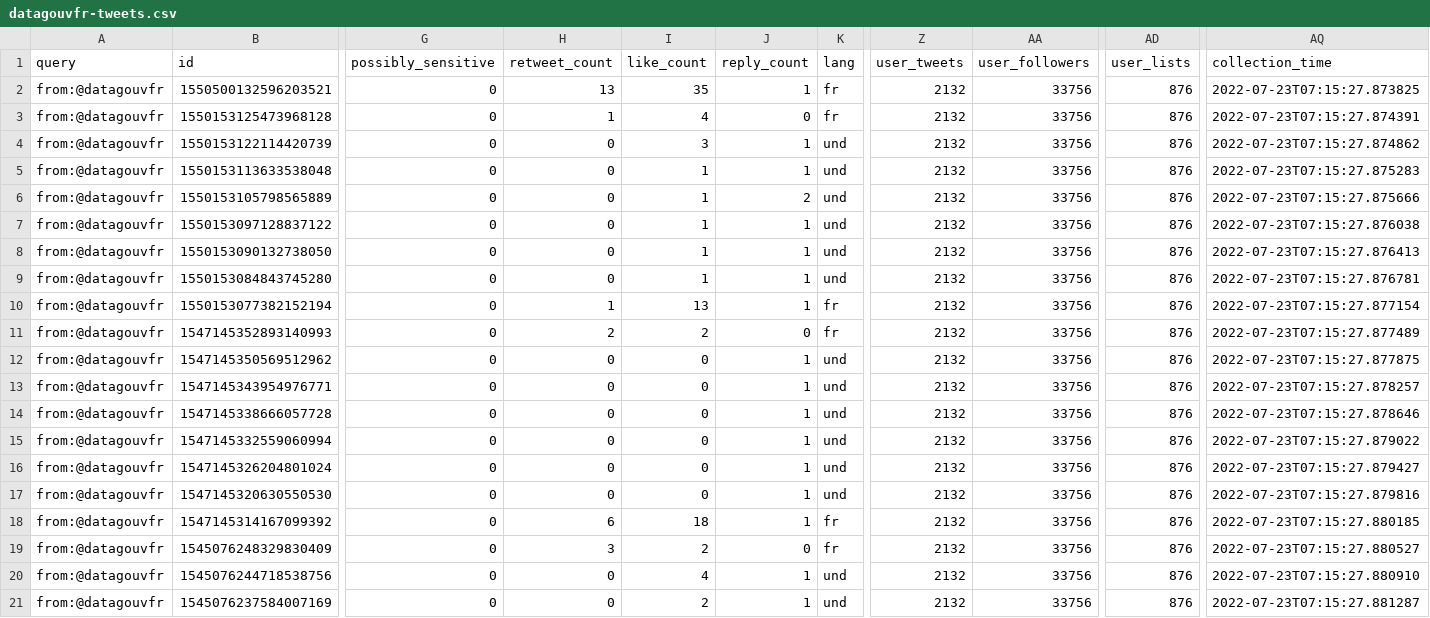
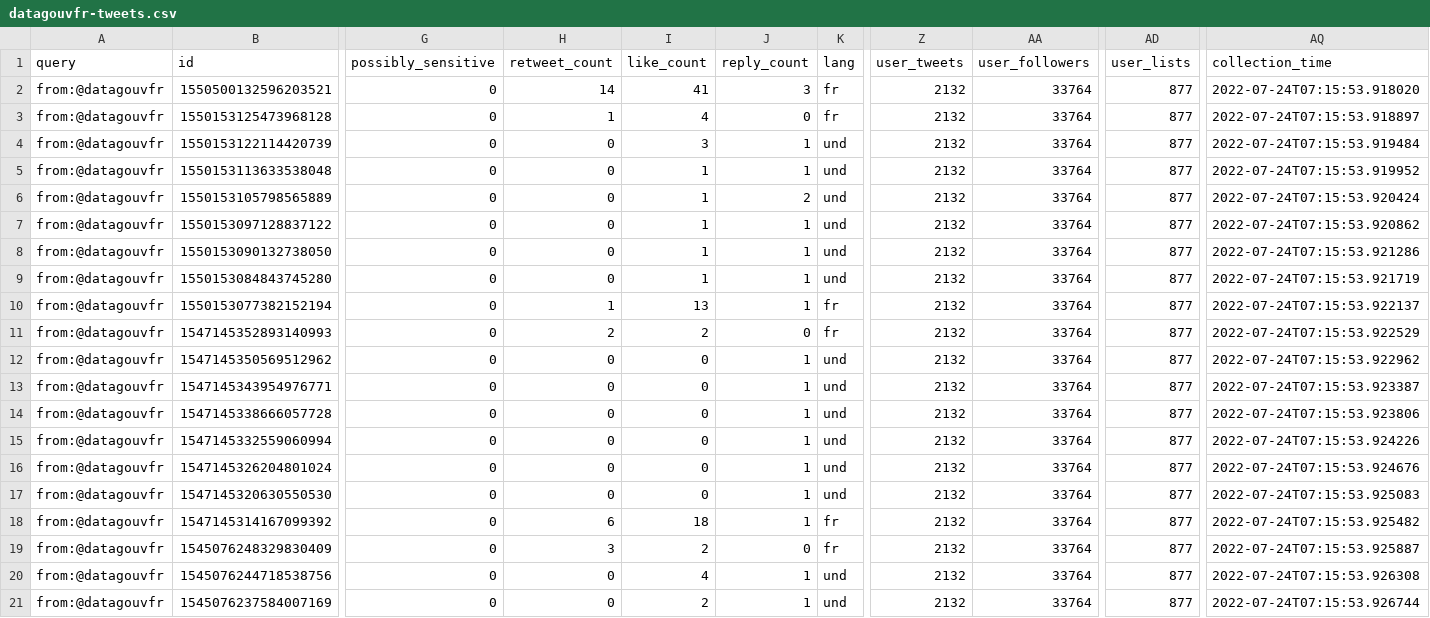
Before and after one commit to taniki/datagouvfr-tweets, a CSV file: datagouvfr-tweets.csv, drawn as a sheet; only a part is shown, gaps mark what is left out; the diff names each change by its address in the sheet, - before the commit and + after, or states it on an @@ line.

```diff
--- a/datagouvfr-tweets.csv
+++ b/datagouvfr-tweets.csv
-H2 (retweet_count): 13
+H2 (retweet_count): 14
-I2 (like_count): 35
+I2 (like_count): 41
-J2 (reply_count): 1
+J2 (reply_count): 3
-AA2:AA21 (user_followers): 33756
+AA2:AA21 (user_followers): 33764
-AD2:AD21 (user_lists): 876
+AD2:AD21 (user_lists): 877
-AQ2 (collection_time): 2022-07-23T07:15:27.873825
+AQ2 (collection_time): 2022-07-24T07:15:53.918020
-AQ3 (collection_time): 2022-07-23T07:15:27.874391
+AQ3 (collection_time): 2022-07-24T07:15:53.918897
-AQ4 (collection_time): 2022-07-23T07:15:27.874862
+AQ4 (collection_time): 2022-07-24T07:15:53.919484
-AQ5 (collection_time): 2022-07-23T07:15:27.875283
+AQ5 (collection_time): 2022-07-24T07:15:53.919952
-AQ6 (collection_time): 2022-07-23T07:15:27.875666
+AQ6 (collection_time): 2022-07-24T07:15:53.920424
-AQ7 (collection_time): 2022-07-23T07:15:27.876038
+AQ7 (collection_time): 2022-07-24T07:15:53.920862
-AQ8 (collection_time): 2022-07-23T07:15:27.876413
+AQ8 (collection_time): 2022-07-24T07:15:53.921286
-AQ9 (collection_time): 2022-07-23T07:15:27.876781
+AQ9 (collection_time): 2022-07-24T07:15:53.921719
-AQ10 (collection_time): 2022-07-23T07:15:27.877154
+AQ10 (collection_time): 2022-07-24T07:15:53.922137
-AQ11 (collection_time): 2022-07-23T07:15:27.877489
+AQ11 (collection_time): 2022-07-24T07:15:53.922529
-AQ12 (collection_time): 2022-07-23T07:15:27.877875
+AQ12 (collection_time): 2022-07-24T07:15:53.922962
-AQ13 (collection_time): 2022-07-23T07:15:27.878257
+AQ13 (collection_time): 2022-07-24T07:15:53.923387
-AQ14 (collection_time): 2022-07-23T07:15:27.878646
+AQ14 (collection_time): 2022-07-24T07:15:53.923806
-AQ15 (collection_time): 2022-07-23T07:15:27.879022
+AQ15 (collection_time): 2022-07-24T07:15:53.924226
-AQ16 (collection_time): 2022-07-23T07:15:27.879427
+AQ16 (collection_time): 2022-07-24T07:15:53.924676
-AQ17 (collection_time): 2022-07-23T07:15:27.879816
+AQ17 (collection_time): 2022-07-24T07:15:53.925083
-AQ18 (collection_time): 2022-07-23T07:15:27.880185
+AQ18 (collection_time): 2022-07-24T07:15:53.925482
-AQ19 (collection_time): 2022-07-23T07:15:27.880527
+AQ19 (collection_time): 2022-07-24T07:15:53.925887
-AQ20 (collection_time): 2022-07-23T07:15:27.880910
+AQ20 (collection_time): 2022-07-24T07:15:53.926308
-AQ21 (collection_time): 2022-07-23T07:15:27.881287
+AQ21 (collection_time): 2022-07-24T07:15:53.926744
```
